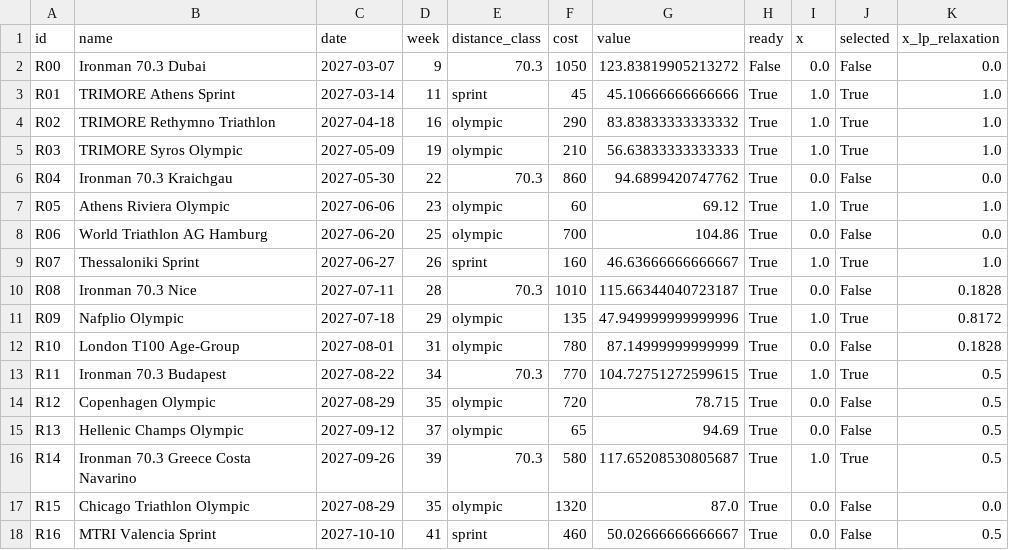
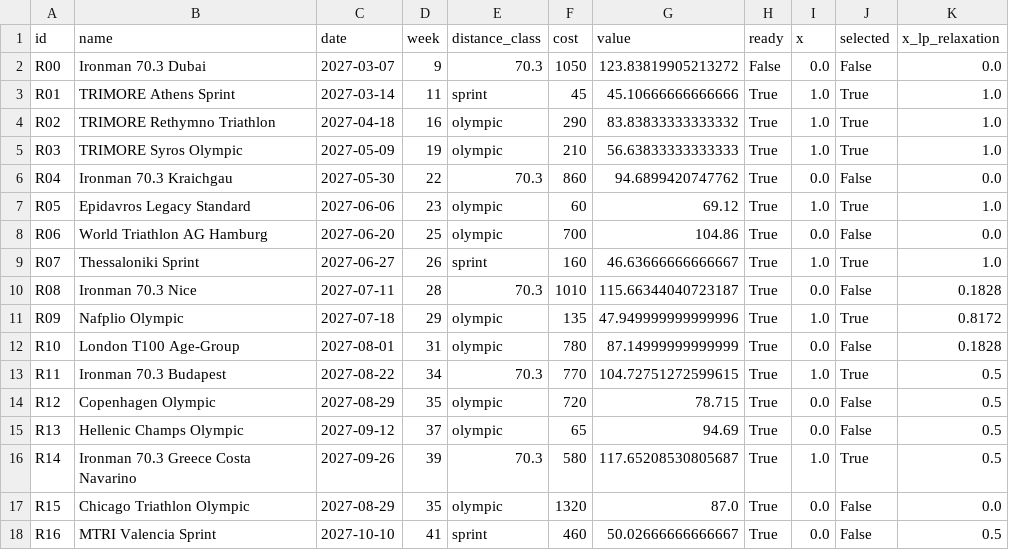
Before and after one commit to manos1503/triathlon-optimization, a CSV file: results/tables/model2_selection.csv, drawn as a sheet.

```diff
--- a/results/tables/model2_selection.csv
+++ b/results/tables/model2_selection.csv
@@ -6,3 +6,3 @@ R03,TRIMORE Syros Olympic,2027-05-09,19,olympic,210,56.63833333333333,True,1.0,T
 R04,Ironman 70.3 Kraichgau,2027-05-30,22,70.3,860,94.6899420747762,True,0.0,False,0.0
-R05,Athens Riviera Olympic,2027-06-06,23,olympic,60,69.12,True,1.0,True,1.0
+R05,Epidavros Legacy Standard,2027-06-06,23,olympic,60,69.12,True,1.0,True,1.0
 R06,World Triathlon AG Hamburg,2027-06-20,25,olympic,700,104.86,True,0.0,False,0.0
```
Also changed, not shown: data/candidate_races.csv, 3 other files.
